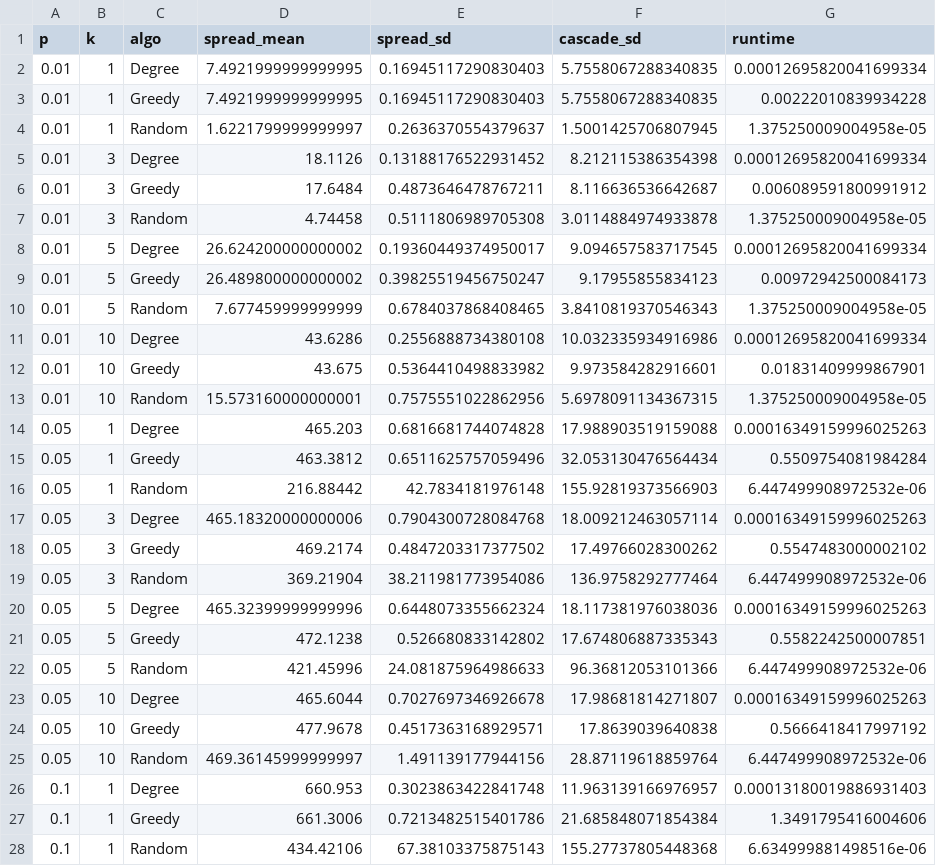
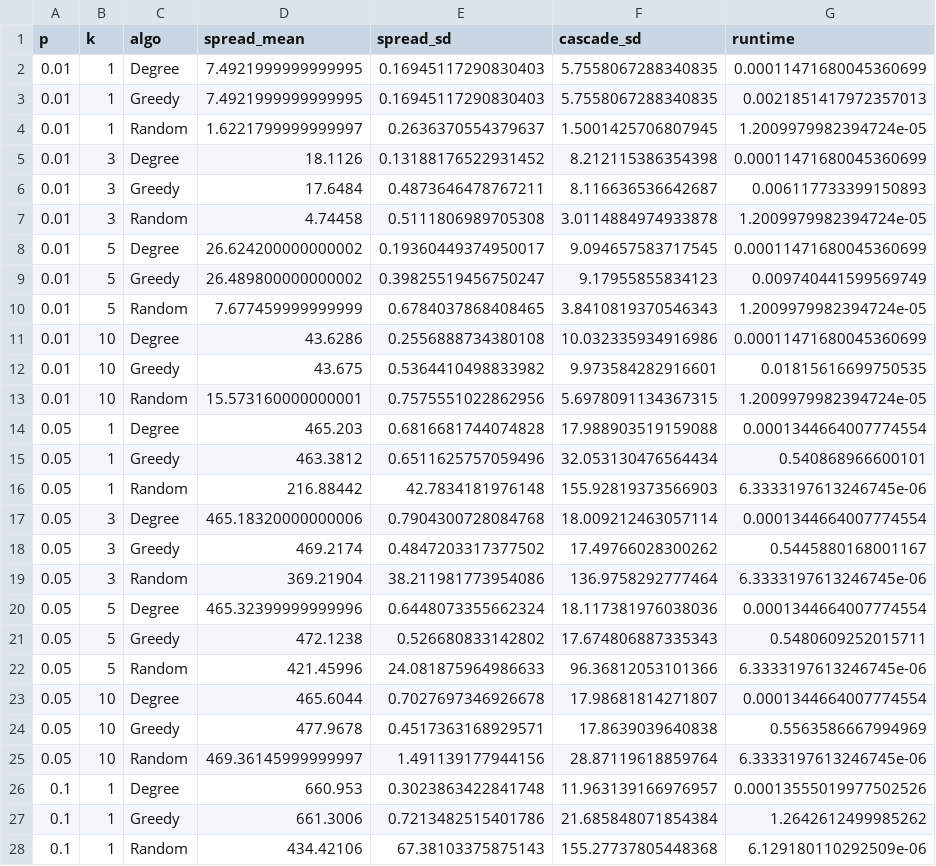
Before and after one commit to datnk0116/reputation, a CSV file: results/plan_summary.csv, drawn as a sheet; only a part is shown; the diff covers the shown part only.

```diff
--- a/results/plan_summary.csv
+++ b/results/plan_summary.csv
@@ -1,28 +1,28 @@
 p,k,algo,spread_mean,spread_sd,cascade_sd,runtime
-0.01,1,Degree,7.4921999999999995,0.16945117290830403,5.7558067288340835,0.00012695820041699334
-0.01,1,Greedy,7.4921999999999995,0.16945117290830403,5.7558067288340835,0.00222010839934228
-0.01,1,Random,1.6221799999999997,0.2636370554379637,1.5001425706807945,1.375250009004958e-05
-0.01,3,Degree,18.1126,0.13188176522931452,8.212115386354398,0.00012695820041699334
-0.01,3,Greedy,17.6484,0.4873646478767211,8.116636536642687,0.006089591800991912
-0.01,3,Random,4.74458,0.5111806989705308,3.0114884974933878,1.375250009004958e-05
-0.01,5,Degree,26.624200000000002,0.19360449374950017,9.094657583717545,0.00012695820041699334
-0.01,5,Greedy,26.489800000000002,0.39825519456750247,9.17955855834123,0.00972942500084173
-0.01,5,Random,7.677459999999999,0.6784037868408465,3.8410819370546343,1.375250009004958e-05
-0.01,10,Degree,43.6286,0.2556888734380108,10.032335934916986,0.00012695820041699334
-0.01,10,Greedy,43.675,0.5364410498833982,9.973584282916601,0.01831409999867901
-0.01,10,Random,15.573160000000001,0.7575551022862956,5.6978091134367315,1.375250009004958e-05
-0.05,1,Degree,465.203,0.6816681744074828,17.988903519159088,0.00016349159996025263
-0.05,1,Greedy,463.3812,0.6511625757059496,32.053130476564434,0.5509754081984284
-0.05,1,Random,216.88442,42.7834181976148,155.92819373566903,6.447499908972532e-06
-0.05,3,Degree,465.18320000000006,0.7904300728084768,18.009212463057114,0.00016349159996025263
-0.05,3,Greedy,469.2174,0.4847203317377502,17.49766028300262,0.5547483000002102
-0.05,3,Random,369.21904,38.211981773954086,136.9758292777464,6.447499908972532e-06
-0.05,5,Degree,465.32399999999996,0.6448073355662324,18.117381976038036,0.00016349159996025263
-0.05,5,Greedy,472.1238,0.526680833142802,17.674806887335343,0.5582242500007851
-0.05,5,Random,421.45996,24.081875964986633,96.36812053101366,6.447499908972532e-06
-0.05,10,Degree,465.6044,0.7027697346926678,17.98681814271807,0.00016349159996025263
-0.05,10,Greedy,477.9678,0.4517363168929571,17.8639039640838,0.5666418417997192
-0.05,10,Random,469.36145999999997,1.491139177944156,28.87119618859764,6.447499908972532e-06
-0.1,1,Degree,660.953,0.3023863422841748,11.963139166976957,0.00013180019886931403
-0.1,1,Greedy,661.3006,0.7213482515401786,21.685848071854384,1.3491795416004606
-0.1,1,Random,434.42106,67.38103375875143,155.27737805448368,6.634999881498516e-06
+0.01,1,Degree,7.4921999999999995,0.16945117290830403,5.7558067288340835,0.00011471680045360699
+0.01,1,Greedy,7.4921999999999995,0.16945117290830403,5.7558067288340835,0.0021851417972357013
+0.01,1,Random,1.6221799999999997,0.2636370554379637,1.5001425706807945,1.2009979982394724e-05
+0.01,3,Degree,18.1126,0.13188176522931452,8.212115386354398,0.00011471680045360699
+0.01,3,Greedy,17.6484,0.4873646478767211,8.116636536642687,0.006117733399150893
+0.01,3,Random,4.74458,0.5111806989705308,3.0114884974933878,1.2009979982394724e-05
+0.01,5,Degree,26.624200000000002,0.19360449374950017,9.094657583717545,0.00011471680045360699
+0.01,5,Greedy,26.489800000000002,0.39825519456750247,9.17955855834123,0.009740441599569749
+0.01,5,Random,7.677459999999999,0.6784037868408465,3.8410819370546343,1.2009979982394724e-05
+0.01,10,Degree,43.6286,0.2556888734380108,10.032335934916986,0.00011471680045360699
+0.01,10,Greedy,43.675,0.5364410498833982,9.973584282916601,0.01815616699750535
+0.01,10,Random,15.573160000000001,0.7575551022862956,5.6978091134367315,1.2009979982394724e-05
+0.05,1,Degree,465.203,0.6816681744074828,17.988903519159088,0.0001344664007774554
+0.05,1,Greedy,463.3812,0.6511625757059496,32.053130476564434,0.540868966600101
+0.05,1,Random,216.88442,42.7834181976148,155.92819373566903,6.3333197613246745e-06
+0.05,3,Degree,465.18320000000006,0.7904300728084768,18.009212463057114,0.0001344664007774554
+0.05,3,Greedy,469.2174,0.4847203317377502,17.49766028300262,0.5445880168001167
+0.05,3,Random,369.21904,38.211981773954086,136.9758292777464,6.3333197613246745e-06
+0.05,5,Degree,465.32399999999996,0.6448073355662324,18.117381976038036,0.0001344664007774554
+0.05,5,Greedy,472.1238,0.526680833142802,17.674806887335343,0.5480609252015711
+0.05,5,Random,421.45996,24.081875964986633,96.36812053101366,6.3333197613246745e-06
+0.05,10,Degree,465.6044,0.7027697346926678,17.98681814271807,0.0001344664007774554
+0.05,10,Greedy,477.9678,0.4517363168929571,17.8639039640838,0.5563586667994969
+0.05,10,Random,469.36145999999997,1.491139177944156,28.87119618859764,6.3333197613246745e-06
+0.1,1,Degree,660.953,0.3023863422841748,11.963139166976957,0.00013555019977502526
+0.1,1,Greedy,661.3006,0.7213482515401786,21.685848071854384,1.2642612499985262
+0.1,1,Random,434.42106,67.38103375875143,155.27737805448368,6.129180110292509e-06
```
Also changed, not shown: 9 edited cells elsewhere in this file, 3 other files.
